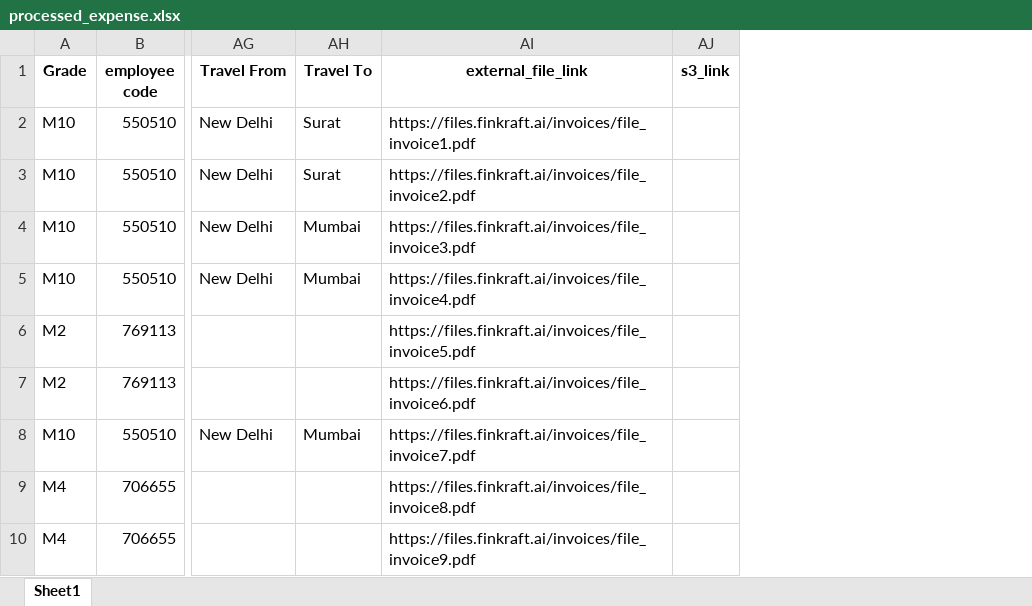
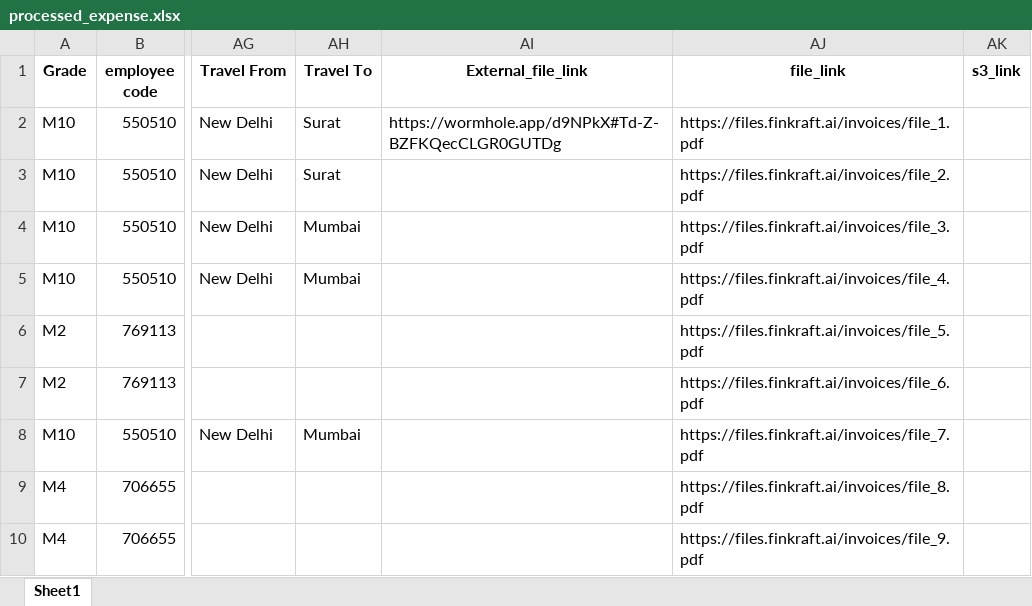
Before and after one commit to finkraftai/expense-exporter, an Excel workbook: processed_expense.xlsx, sheet Sheet1, drawn as a sheet; only a part is shown, gaps mark what is left out; values as stored, in another font and other column widths than the file's, no borders; removed rows and columns are numbered as before the commit, all else as after; the diff names each change by its address in the sheet, - before the commit and + after, or states it on an @@ line.

```diff
--- a/processed_expense.xlsx (sheet Sheet1)
+++ b/processed_expense.xlsx (sheet Sheet1)
-column AI (external_file_link), rows 2-10: https://files.finkraft.ai/invoices/file_invoice1.pdf | https://files.finkraft.ai/invoices/file_invoice2.pdf | https://files.finkraft.ai/invoices/file_invoice3.pdf | https://files.finkraft.ai/invoices/file_invoice4.pdf | https://files.finkraft.ai/invoices/file_invoice5.pdf | https://files.finkraft.ai/invoices/file_invoice6.pdf | https://files.finkraft.ai/invoices/file_invoice7.pdf | https://files.finkraft.ai/invoices/file_invoice8.pdf | https://files.finkraft.ai/invoices/file_invoice9.pdf
+column AI (External_file_link), row 2: https://wormhole.app/d9NPkX#Td-Z-BZFKQecCLGR0GUTDg
+column AJ (file_link), rows 2-10: https://files.finkraft.ai/invoices/file_1.pdf | https://files.finkraft.ai/invoices/file_2.pdf | https://files.finkraft.ai/invoices/file_3.pdf | https://files.finkraft.ai/invoices/file_4.pdf | https://files.finkraft.ai/invoices/file_5.pdf | https://files.finkraft.ai/invoices/file_6.pdf | https://files.finkraft.ai/invoices/file_7.pdf | https://files.finkraft.ai/invoices/file_8.pdf | https://files.finkraft.ai/invoices/file_9.pdf
```
Also changed, not shown: sample_new_data.xlsx, 8 other files.
